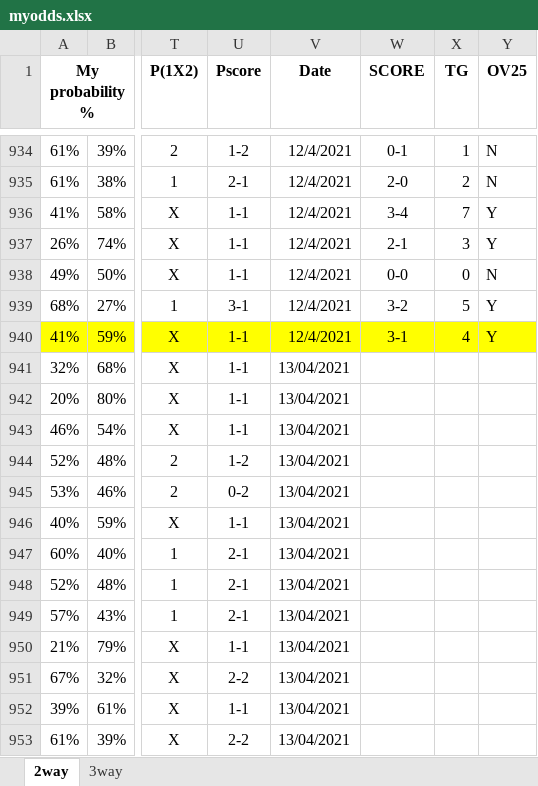
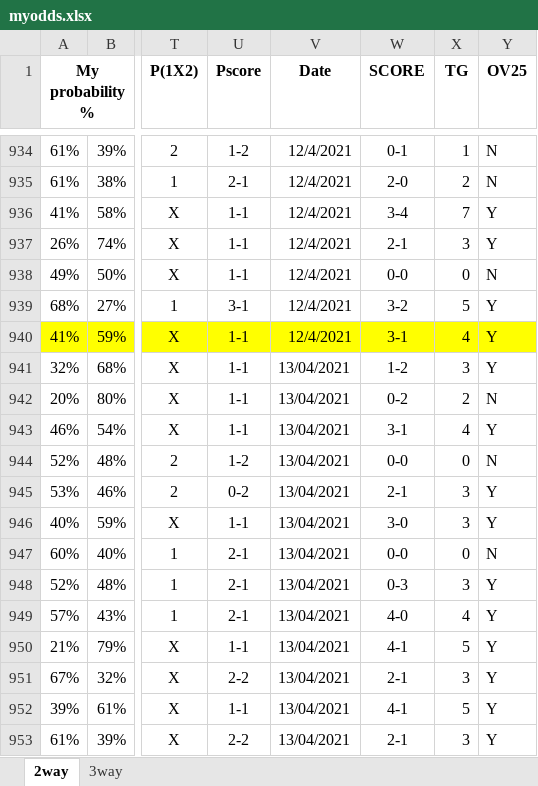
Before and after one commit to gitboyzorro5/FDAS, an Excel workbook: myodds.xlsx, sheet 2way, drawn as a sheet; only a part is shown, gaps mark what is left out; values as stored, in another font and other column widths than the file's, no borders; the diff covers the shown part only; the diff names each change by its address in the sheet, - before the commit and + after, or states it on an @@ line.

Commit message:
updated league tables

```diff
--- a/myodds.xlsx (sheet 2way)
+++ b/myodds.xlsx (sheet 2way)
-W941 (SCORE): (empty)
+W941 (SCORE): 1-2
-X941 (TG): (empty)
+X941 (TG): 3
-Y941 (OV25): (empty)
+Y941 (OV25): Y
-W942 (SCORE): (empty)
+W942 (SCORE): 0-2
-X942 (TG): (empty)
+X942 (TG): 2
-Y942 (OV25): (empty)
+Y942 (OV25): N
-W943 (SCORE): (empty)
+W943 (SCORE): 3-1
-X943 (TG): (empty)
+X943 (TG): 4
-Y943 (OV25): (empty)
+Y943 (OV25): Y
-W944 (SCORE): (empty)
+W944 (SCORE): 0-0
-X944 (TG): (empty)
+X944 (TG): 0
-Y944 (OV25): (empty)
+Y944 (OV25): N
-W945 (SCORE): (empty)
+W945 (SCORE): 2-1
-X945:X946 (TG): (empty)
+X945:X946 (TG): 3
-Y945:Y946 (OV25): (empty)
+Y945:Y946 (OV25): Y
-W946 (SCORE): (empty)
+W946 (SCORE): 3-0
-W947 (SCORE): (empty)
+W947 (SCORE): 0-0
-X947 (TG): (empty)
+X947 (TG): 0
-Y947 (OV25): (empty)
+Y947 (OV25): N
-W948 (SCORE): (empty)
+W948 (SCORE): 0-3
-X948 (TG): (empty)
+X948 (TG): 3
-Y948:Y953 (OV25): (empty)
+Y948:Y953 (OV25): Y
-W949 (SCORE): (empty)
+W949 (SCORE): 4-0
-X949 (TG): (empty)
+X949 (TG): 4
-W950 (SCORE): (empty)
+W950 (SCORE): 4-1
-X950 (TG): (empty)
+X950 (TG): 5
-W951 (SCORE): (empty)
+W951 (SCORE): 2-1
-X951 (TG): (empty)
+X951 (TG): 3
-W952 (SCORE): (empty)
+W952 (SCORE): 4-1
-X952 (TG): (empty)
+X952 (TG): 5
-W953 (SCORE): (empty)
+W953 (SCORE): 2-1
-X953 (TG): (empty)
+X953 (TG): 3
```
Also changed, not shown: 87 edited cells elsewhere in this sheet, sheet 3way, poisson calc.xlsx, 5 other files.
